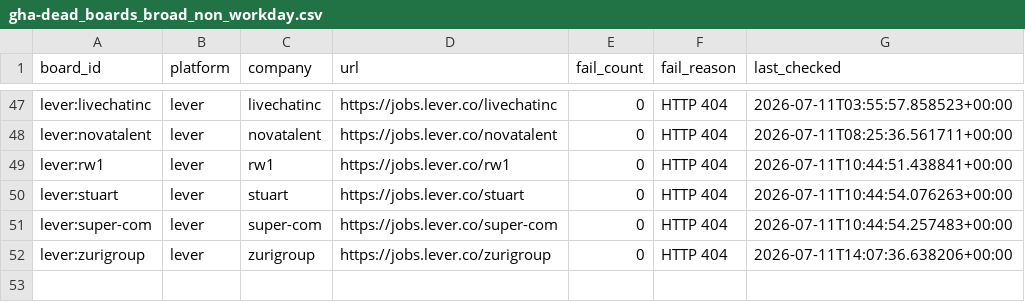
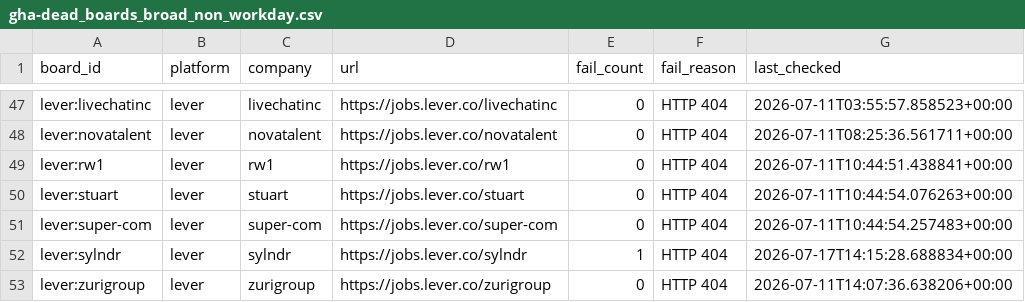
Before and after one commit to chandalagufus/job, a CSV file: state/gha-dead_boards_broad_non_workday.csv, drawn as a sheet; only a part is shown, gaps mark what is left out.

```diff
--- a/state/gha-dead_boards_broad_non_workday.csv
+++ b/state/gha-dead_boards_broad_non_workday.csv
@@ -51,2 +51,3 @@ lever:stuart,lever,stuart,https://jobs.lever.co/stuart,0,HTTP 404,2026-07-11T10:
 lever:super-com,lever,super-com,https://jobs.lever.co/super-com,0,HTTP 404,2026-07-11T10:44:54.257483+00:00
+lever:sylndr,lever,sylndr,https://jobs.lever.co/sylndr,1,HTTP 404,2026-07-17T14:15:28.688834+00:00
 lever:zurigroup,lever,zurigroup,https://jobs.lever.co/zurigroup,0,HTTP 404,2026-07-11T14:07:36.638206+00:00
```
Also changed, not shown: 1 other file.
